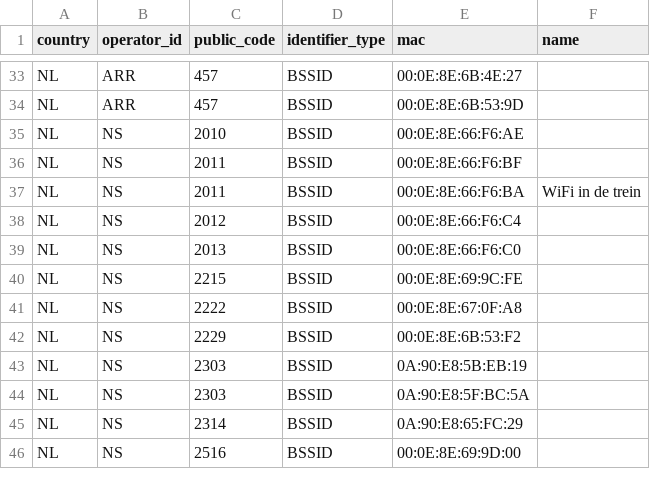
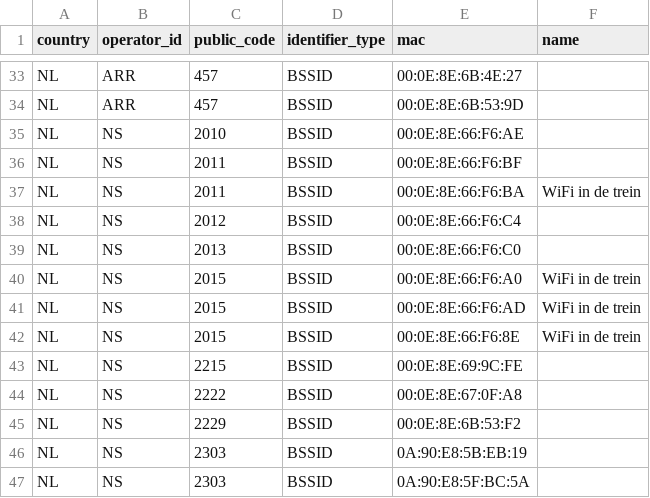
Before and after one commit to StichtingOpenGeo/VehicleBeacon, a CSV file: VehicleBeacon.csv, drawn as a sheet; only a part is shown, gaps mark what is left out; the shorter side is filled out with more unchanged rows; the diff names each change by its address in the sheet, - before the commit and + after, or states it on an @@ line.

Commit message:
NS:2015

```diff
--- a/VehicleBeacon.csv
+++ b/VehicleBeacon.csv
+row 40: NL | NS | 2015 | BSSID | 00:0E:8E:66:F6:A0 | WiFi in de trein
+row 41: NL | NS | 2015 | BSSID | 00:0E:8E:66:F6:AD | WiFi in de trein
+row 42: NL | NS | 2015 | BSSID | 00:0E:8E:66:F6:8E | WiFi in de trein
```
